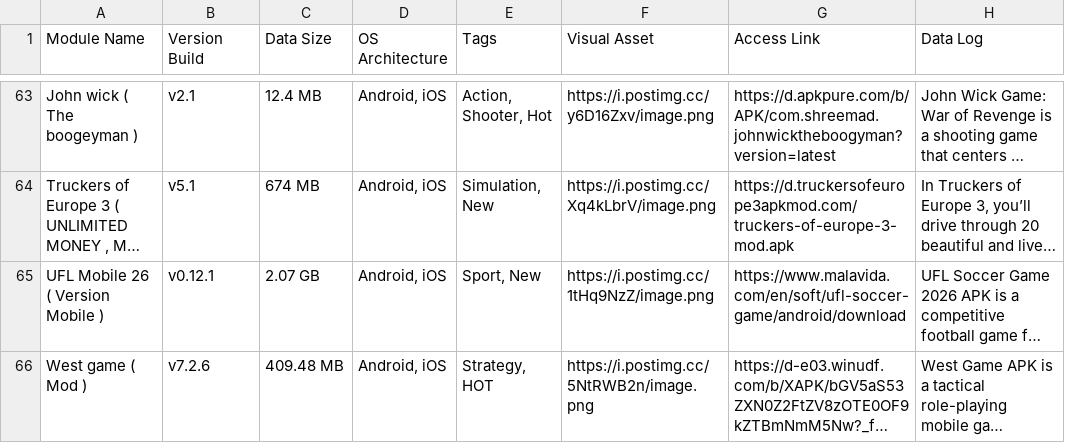
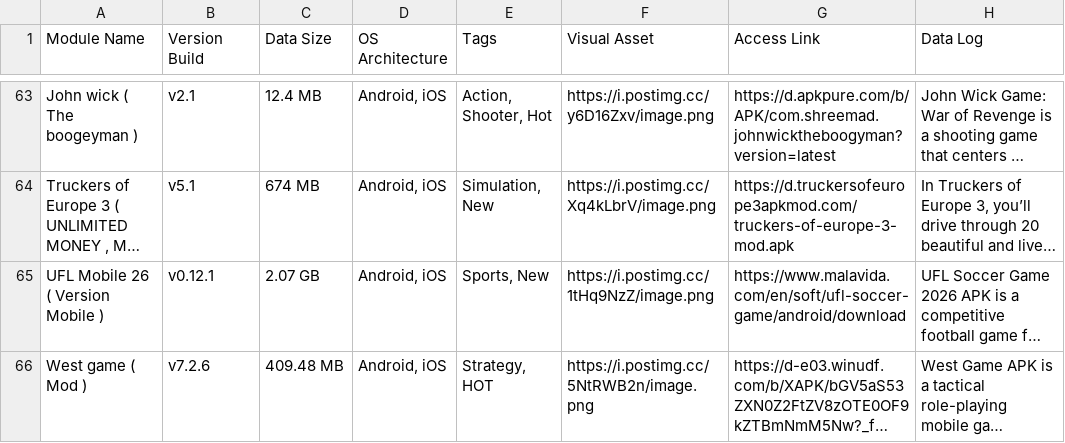
Before and after one commit to F1r0s/nexusgames, a CSV file: fallback_games.csv, drawn as a sheet; only a part is shown, gaps mark what is left out; long unchanged cells end in …; the diff names each change by its address in the sheet, - before the commit and + after, or states it on an @@ line.

Commit message:
Data cleanup: Merged 'Sport' into 'Sports' for consistency

```diff
--- a/fallback_games.csv
+++ b/fallback_games.csv
-E65 (Tags): Sport, New
+E65 (Tags): Sports, New
```
